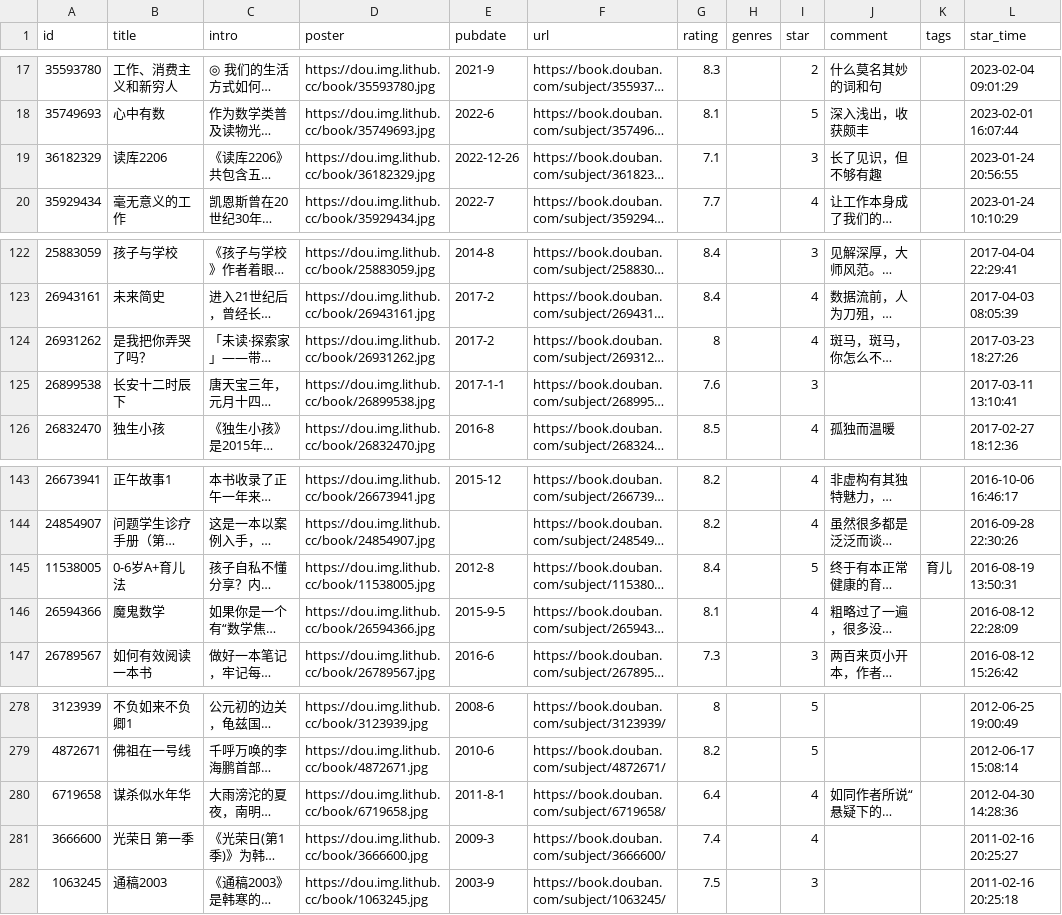
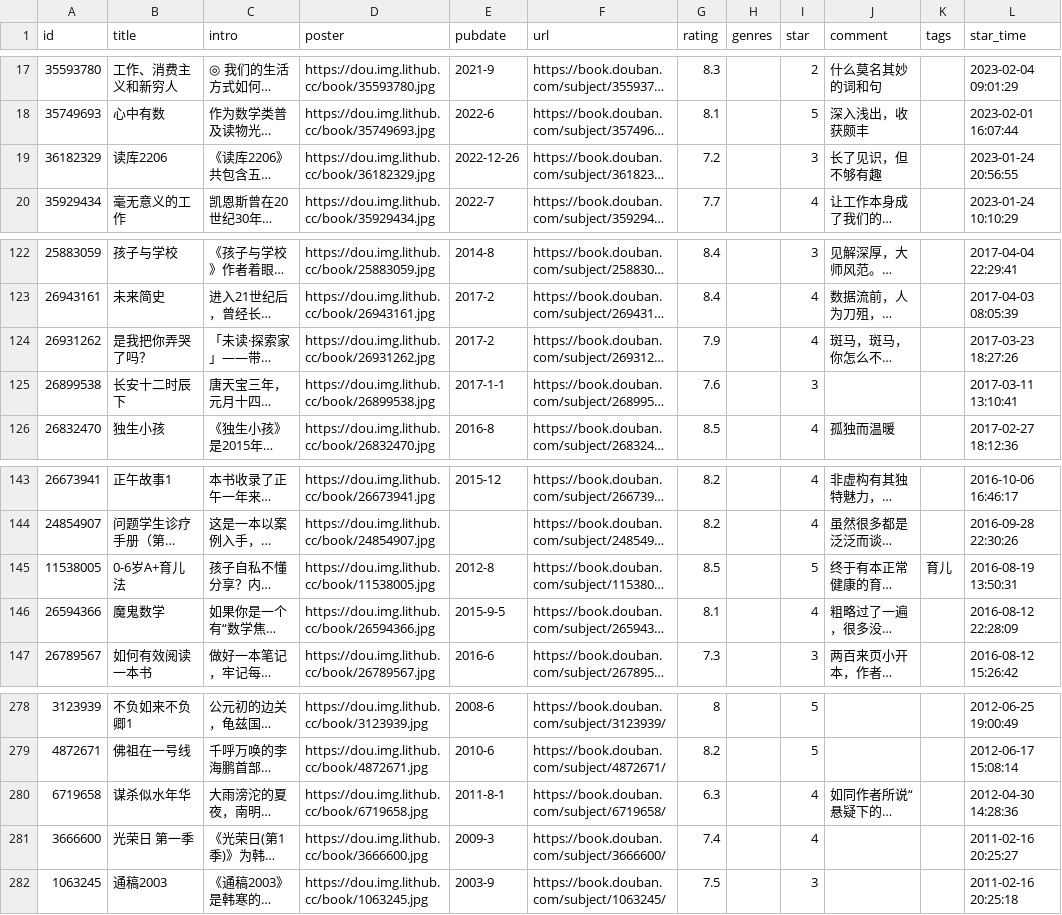
Before and after one commit to lmm214/douban, a CSV file: data/douban/book.csv, drawn as a sheet; only a part is shown, gaps mark what is left out; long unchanged cells end in …; the diff names each change by its address in the sheet, - before the commit and + after, or states it on an @@ line.

Commit message:
chore: update douban data

```diff
--- a/data/douban/book.csv
+++ b/data/douban/book.csv
-G19 (rating): 7.1
+G19 (rating): 7.2
-G124 (rating): 8
+G124 (rating): 7.9
-G145 (rating): 8.4
+G145 (rating): 8.5
-G280 (rating): 6.4
+G280 (rating): 6.3
```
